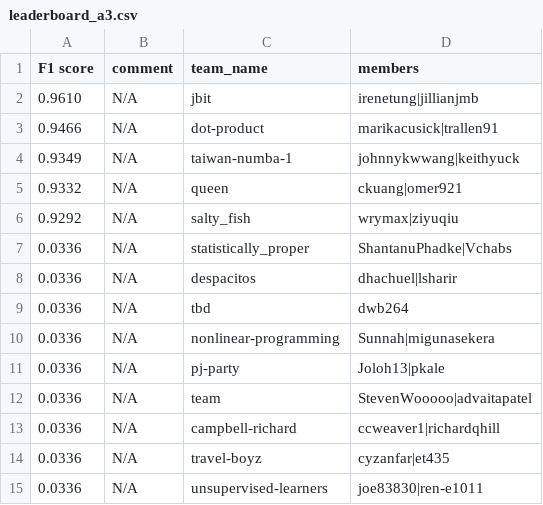
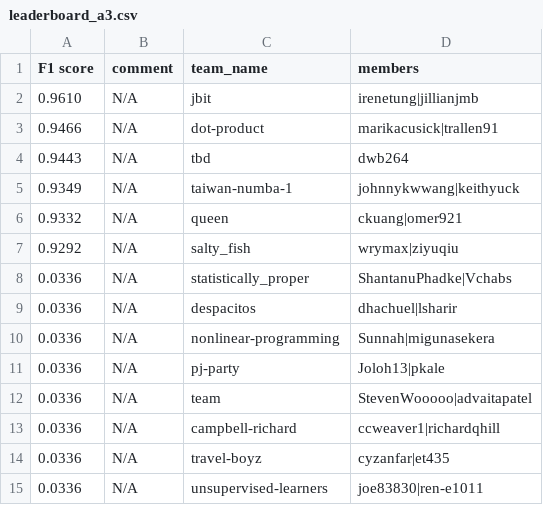
Before and after one commit to advaitapatel/leaderboards, a CSV file: leaderboard_a3.csv, drawn as a sheet; only a part is shown; removed rows and columns are numbered as before the commit, all else as after; the diff names each change by its address in the sheet, - before the commit and + after, or states it on an @@ line.

Commit message:
cron update

```diff
--- a/leaderboard_a3.csv
+++ b/leaderboard_a3.csv
+row 4: 0.9443 | N/A | tbd | dwb264
-row 9: 0.0336 | N/A | tbd | dwb264
```
